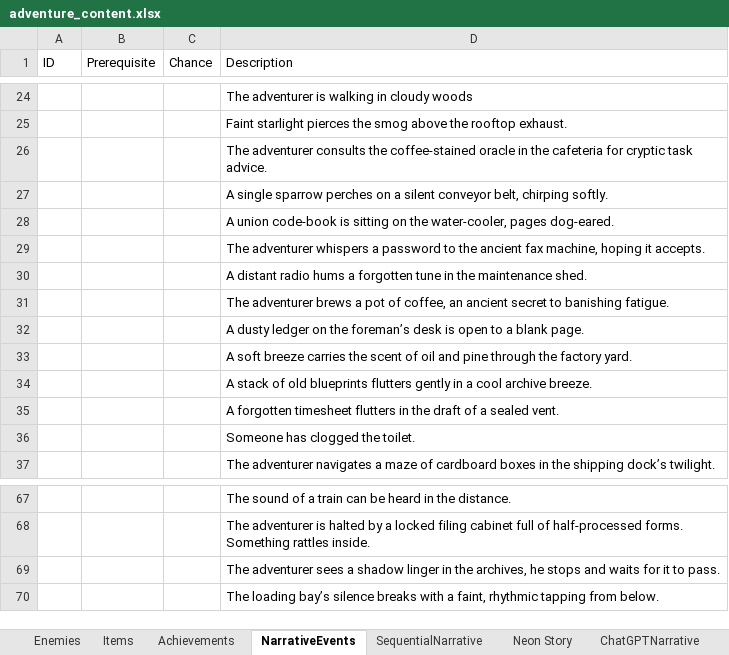
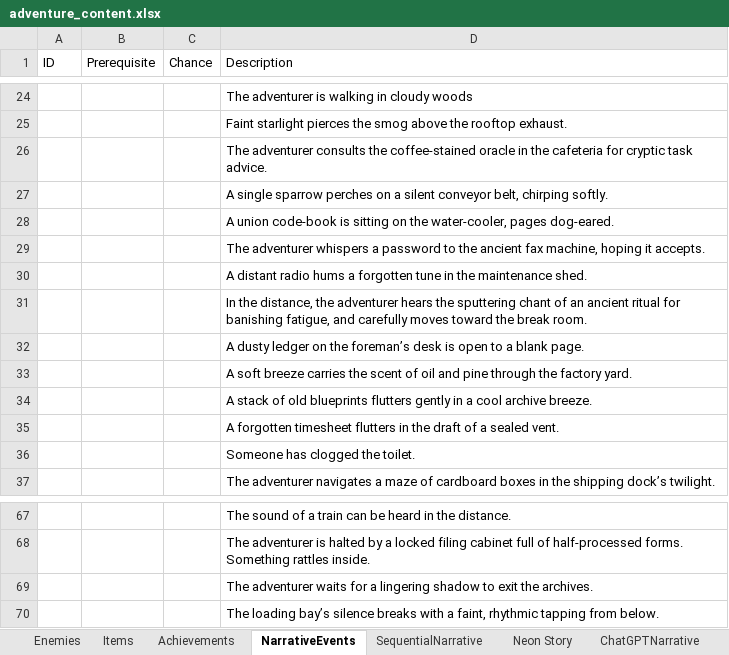
Before and after one commit to boxcartenant/Task-Prioritizer, an Excel workbook: Assets/adventure_content.xlsx, sheet NarrativeEvents, drawn as a sheet; only a part is shown, gaps mark what is left out; values as stored, in another font and other column widths than the file's, no borders; the diff names each change by its address in the sheet, - before the commit and + after, or states it on an @@ line.

```diff
--- a/Assets/adventure_content.xlsx (sheet NarrativeEvents)
+++ b/Assets/adventure_content.xlsx (sheet NarrativeEvents)
-D31 (Description): The adventurer brews a pot of coffee, an ancient secret to banishing fatigue.
+D31 (Description): In the distance, the adventurer hears the sputtering chant of an ancient ritual for banishing fatigue, and carefully moves toward the break room.
-D69 (Description): The adventurer sees a shadow linger in the archives, he stops and waits for it to pass.
+D69 (Description): The adventurer waits for a lingering shadow to exit the archives.
```
Also changed, not shown: sheet Items.
